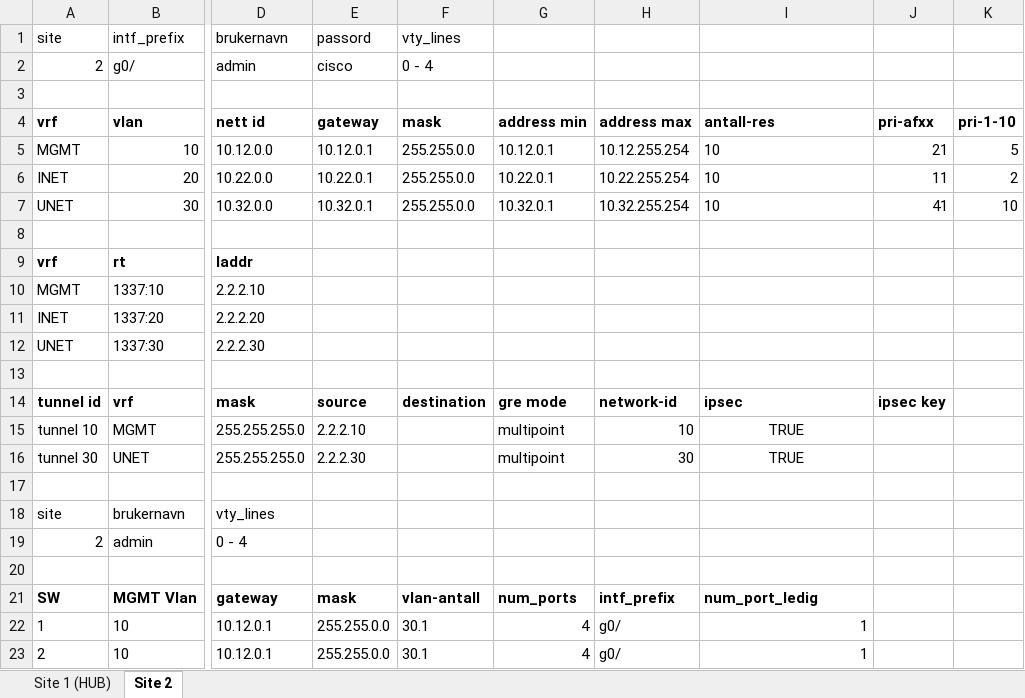
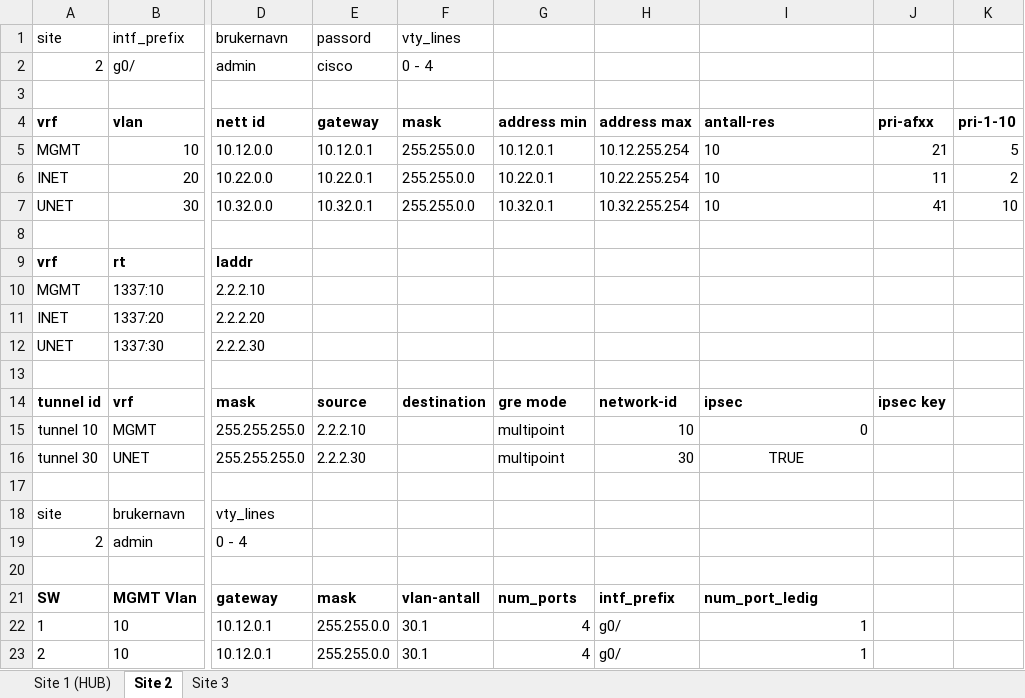
Before and after one commit to Yonatan1717/INI-scripts, an Excel workbook: demo.xlsx, sheet Site 2, drawn as a sheet; only a part is shown, gaps mark what is left out; values as stored, in another font and other column widths than the file's, no borders; table styles not drawn; the diff names each change by its address in the sheet, - before the commit and + after, or states it on an @@ line.

```diff
--- a/demo.xlsx (sheet Site 2)
+++ b/demo.xlsx (sheet Site 2)
+sheet tab: Site 3
-I15: TRUE
+I15: 0
-I15 alignment: center
+I15 alignment: right
```
Also changed, not shown: sheet Site 1 (HUB), 3 other files.
